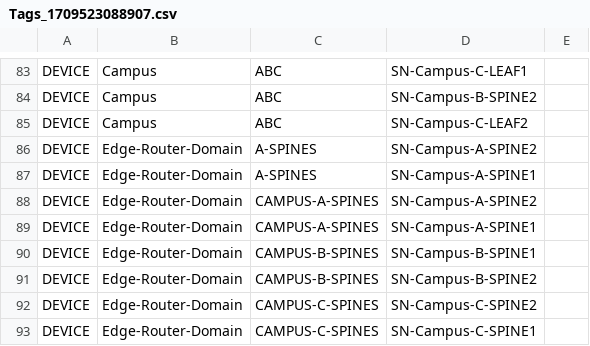
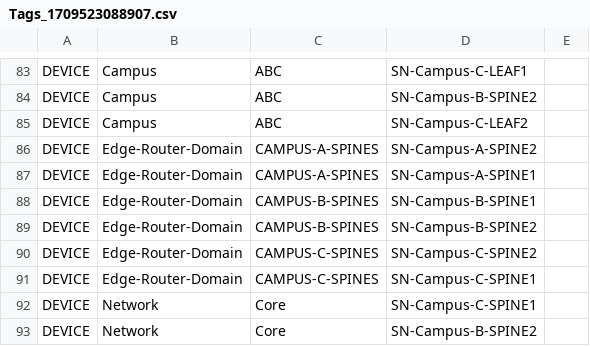
Before and after one commit to arista-netdevops-community/CloudVisionPortal-Examples, a CSV file: CloudVision_Studios/Tech_Library_Campus/Tags_1709523088907.csv, drawn as a sheet; only a part is shown, gaps mark what is left out; the shorter side is filled out with more unchanged rows; the diff names each change by its address in the sheet, - before the commit and + after, or states it on an @@ line.

Commit message:
Update Tags_1709523088907.csv

```diff
--- a/CloudVision_Studios/Tech_Library_Campus/Tags_1709523088907.csv
+++ b/CloudVision_Studios/Tech_Library_Campus/Tags_1709523088907.csv
-row 86: DEVICE | Edge-Router-Domain | A-SPINES | SN-Campus-A-SPINE2
-row 87: DEVICE | Edge-Router-Domain | A-SPINES | SN-Campus-A-SPINE1
```
